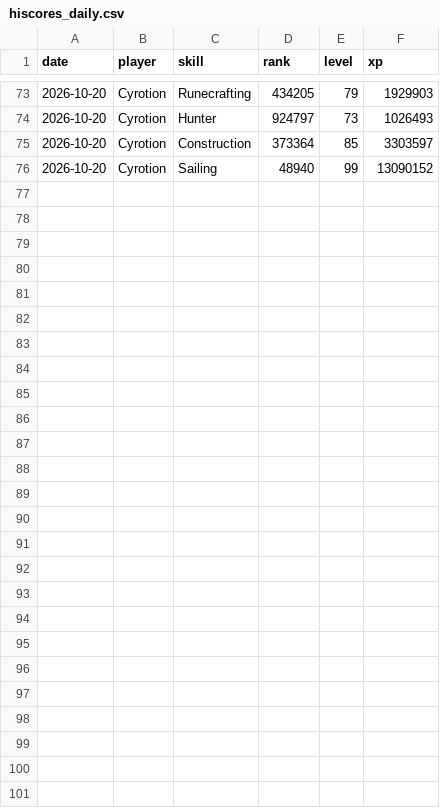
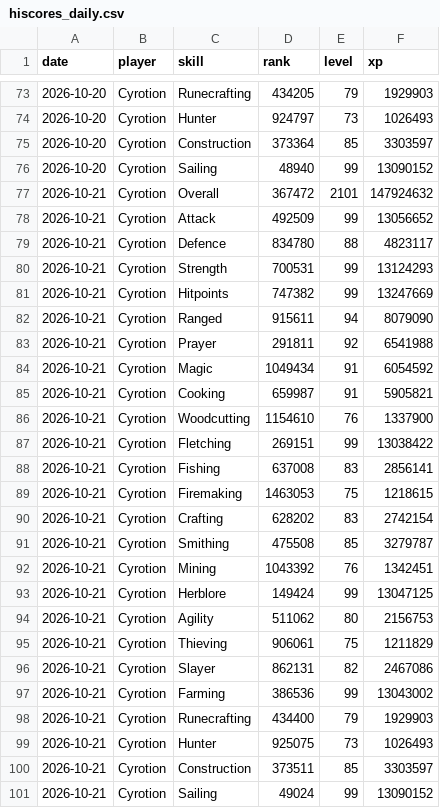
Before and after one commit to Chraind/osrs-analytics, a CSV file: data/hiscores_daily.csv, drawn as a sheet; only a part is shown, gaps mark what is left out.

```diff
--- a/data/hiscores_daily.csv
+++ b/data/hiscores_daily.csv
@@ -76 +76,26 @@
 "2026-10-20","Cyrotion","Sailing",48940,99,13090152
+"2026-10-21","Cyrotion","Overall",367472,2101,147924632
+"2026-10-21","Cyrotion","Attack",492509,99,13056652
+"2026-10-21","Cyrotion","Defence",834780,88,4823117
+"2026-10-21","Cyrotion","Strength",700531,99,13124293
+"2026-10-21","Cyrotion","Hitpoints",747382,99,13247669
+"2026-10-21","Cyrotion","Ranged",915611,94,8079090
+"2026-10-21","Cyrotion","Prayer",291811,92,6541988
+"2026-10-21","Cyrotion","Magic",1049434,91,6054592
+"2026-10-21","Cyrotion","Cooking",659987,91,5905821
+"2026-10-21","Cyrotion","Woodcutting",1154610,76,1337900
+"2026-10-21","Cyrotion","Fletching",269151,99,13038422
+"2026-10-21","Cyrotion","Fishing",637008,83,2856141
+"2026-10-21","Cyrotion","Firemaking",1463053,75,1218615
+"2026-10-21","Cyrotion","Crafting",628202,83,2742154
+"2026-10-21","Cyrotion","Smithing",475508,85,3279787
+"2026-10-21","Cyrotion","Mining",1043392,76,1342451
+"2026-10-21","Cyrotion","Herblore",149424,99,13047125
+"2026-10-21","Cyrotion","Agility",511062,80,2156753
+"2026-10-21","Cyrotion","Thieving",906061,75,1211829
+"2026-10-21","Cyrotion","Slayer",862131,82,2467086
+"2026-10-21","Cyrotion","Farming",386536,99,13043002
+"2026-10-21","Cyrotion","Runecrafting",434400,79,1929903
+"2026-10-21","Cyrotion","Hunter",925075,73,1026493
+"2026-10-21","Cyrotion","Construction",373511,85,3303597
+"2026-10-21","Cyrotion","Sailing",49024,99,13090152
```
Also changed, not shown: 2 other files.
